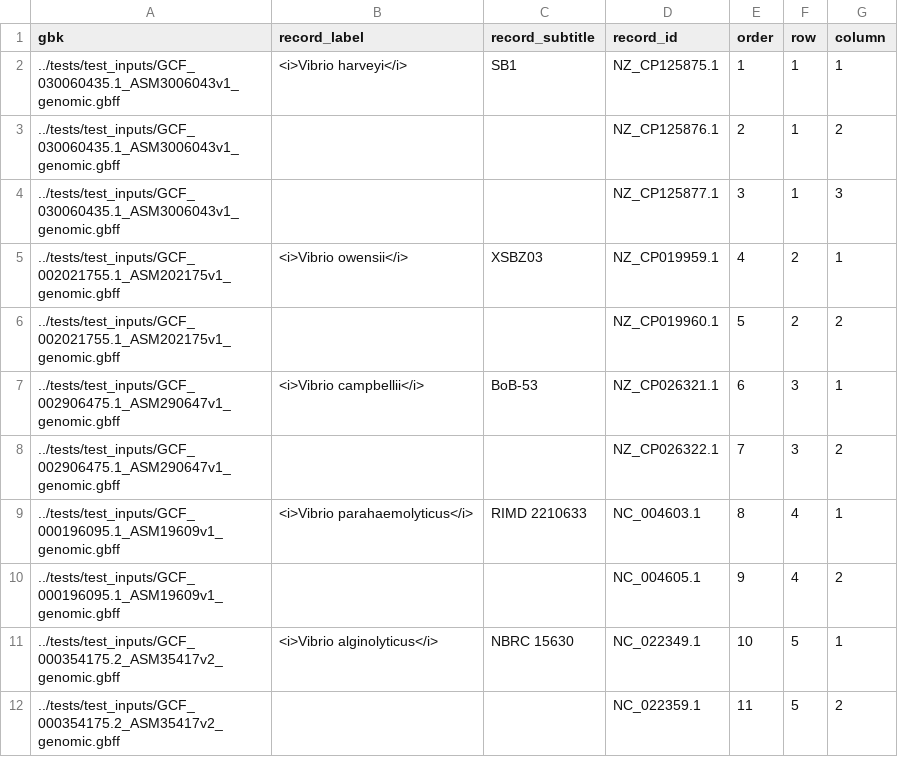
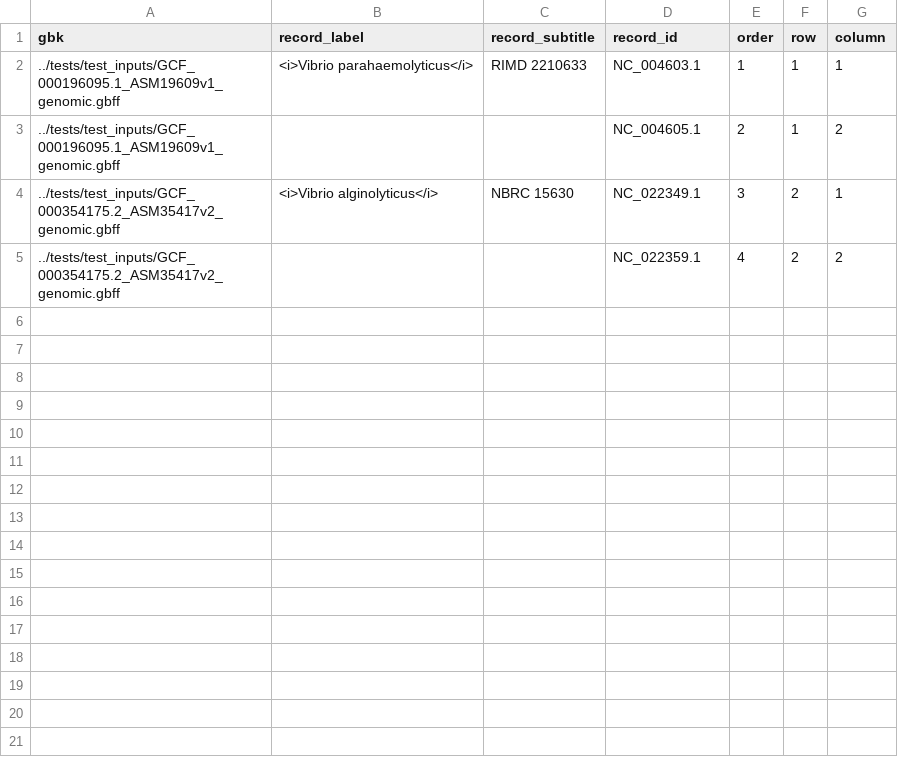
Before and after one commit to satoshikawato/gbdraw, a TSV file: examples/vibrio-harveyi-group-linear-records.tsv, drawn as a sheet.

Commit message:
Reduce the Vibrio Gallery example to two species

```diff
--- a/examples/vibrio-harveyi-group-linear-records.tsv
+++ b/examples/vibrio-harveyi-group-linear-records.tsv
@@ -1,12 +1,5 @@
 gbk	record_label	record_subtitle	record_id	order	row	column
-../tests/test_inputs/GCF_030060435.1_ASM3006043v1_genomic.gbff	<i>Vibrio harveyi</i>	SB1	NZ_CP125875.1	1	1	1
-../tests/test_inputs/GCF_030060435.1_ASM3006043v1_genomic.gbff			NZ_CP125876.1	2	1	2
-../tests/test_inputs/GCF_030060435.1_ASM3006043v1_genomic.gbff			NZ_CP125877.1	3	1	3
-../tests/test_inputs/GCF_002021755.1_ASM202175v1_genomic.gbff	<i>Vibrio owensii</i>	XSBZ03	NZ_CP019959.1	4	2	1
-../tests/test_inputs/GCF_002021755.1_ASM202175v1_genomic.gbff			NZ_CP019960.1	5	2	2
-../tests/test_inputs/GCF_002906475.1_ASM290647v1_genomic.gbff	<i>Vibrio campbellii</i>	BoB-53	NZ_CP026321.1	6	3	1
-../tests/test_inputs/GCF_002906475.1_ASM290647v1_genomic.gbff			NZ_CP026322.1	7	3	2
-../tests/test_inputs/GCF_000196095.1_ASM19609v1_genomic.gbff	<i>Vibrio parahaemolyticus</i>	RIMD 2210633	NC_004603.1	8	4	1
-../tests/test_inputs/GCF_000196095.1_ASM19609v1_genomic.gbff			NC_004605.1	9	4	2
-../tests/test_inputs/GCF_000354175.2_ASM35417v2_genomic.gbff	<i>Vibrio alginolyticus</i>	NBRC 15630	NC_022349.1	10	5	1
-../tests/test_inputs/GCF_000354175.2_ASM35417v2_genomic.gbff			NC_022359.1	11	5	2
+../tests/test_inputs/GCF_000196095.1_ASM19609v1_genomic.gbff	<i>Vibrio parahaemolyticus</i>	RIMD 2210633	NC_004603.1	1	1	1
+../tests/test_inputs/GCF_000196095.1_ASM19609v1_genomic.gbff			NC_004605.1	2	1	2
+../tests/test_inputs/GCF_000354175.2_ASM35417v2_genomic.gbff	<i>Vibrio alginolyticus</i>	NBRC 15630	NC_022349.1	3	2	1
+../tests/test_inputs/GCF_000354175.2_ASM35417v2_genomic.gbff			NC_022359.1	4	2	2
```
Also changed, not shown: 32 other files.
